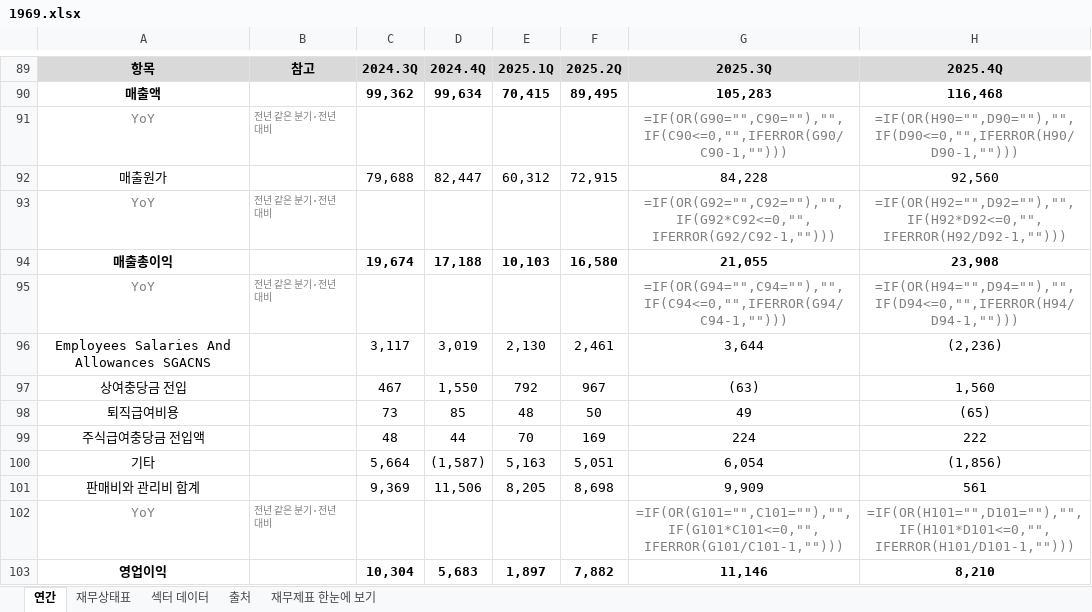
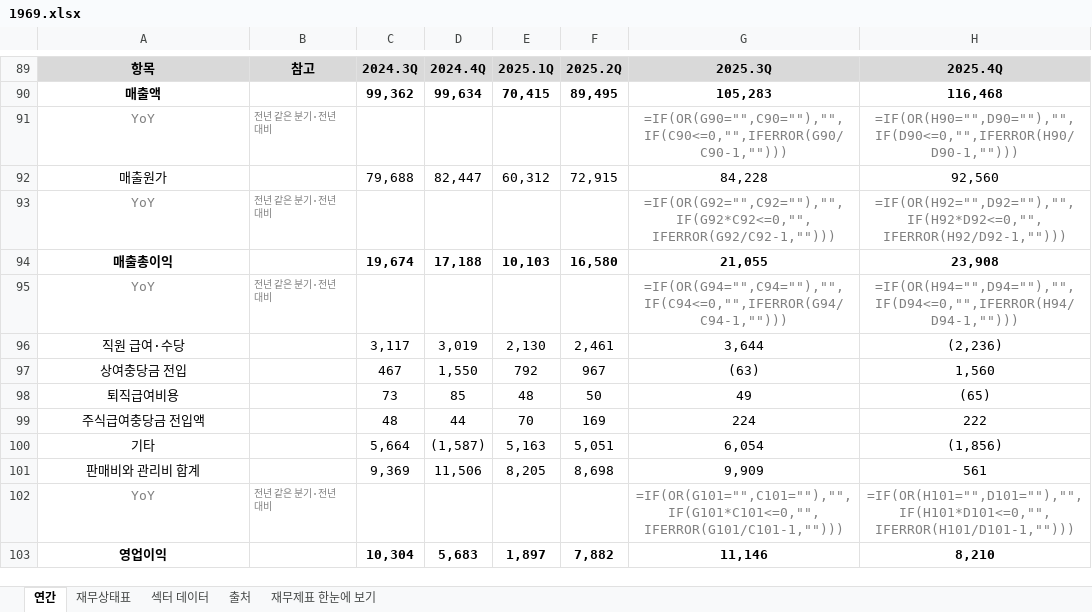
Before and after one commit to minwook1011/earnings-screener, an Excel workbook: docs/data/jp/xlsx/1969.xlsx, sheet 연간, drawn as a sheet; only a part is shown, gaps mark what is left out; values as stored, in another font and other column widths than the file's, no borders; formulas without a stored value are shown as written; the diff covers the shown part only; the diff names each change by its address in the sheet, - before the commit and + after, or states it on an @@ line.

```diff
--- a/docs/data/jp/xlsx/1969.xlsx (sheet 연간)
+++ b/docs/data/jp/xlsx/1969.xlsx (sheet 연간)
-A96: Employees Salaries And Allowances SGACNS
+A96: 직원 급여·수당
```
Also changed, not shown: 10 edited cells elsewhere in this sheet, sheet 재무상태표, sheet 재무제표 한눈에 보기, 2 other files.
